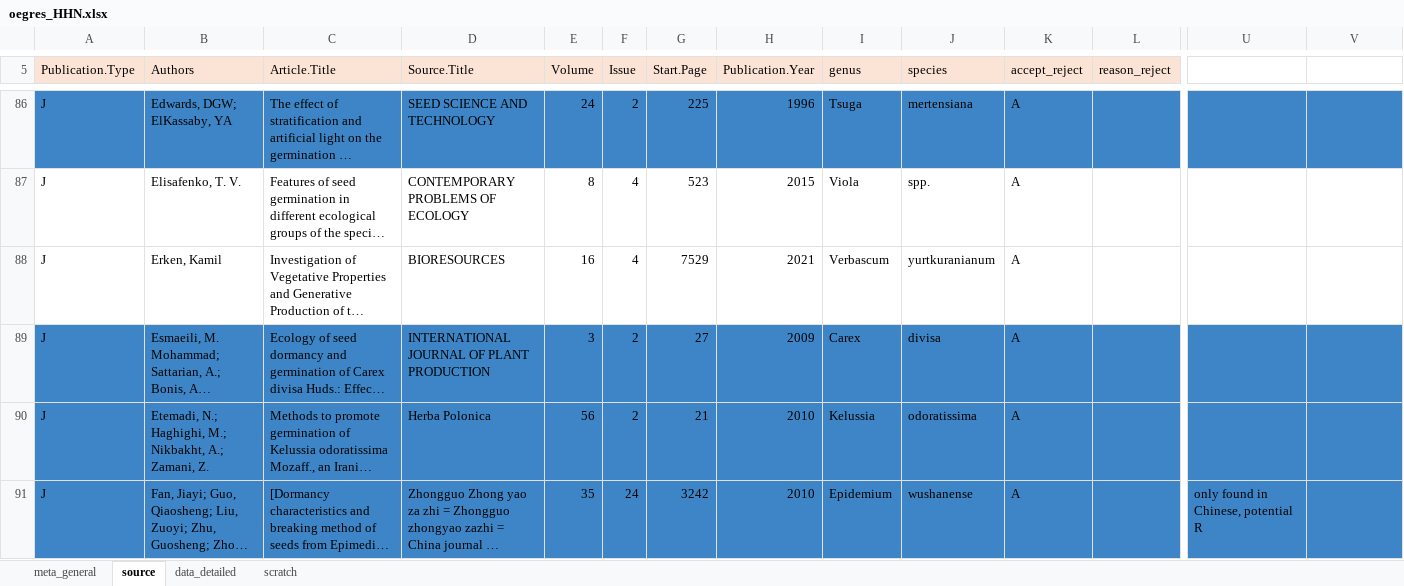
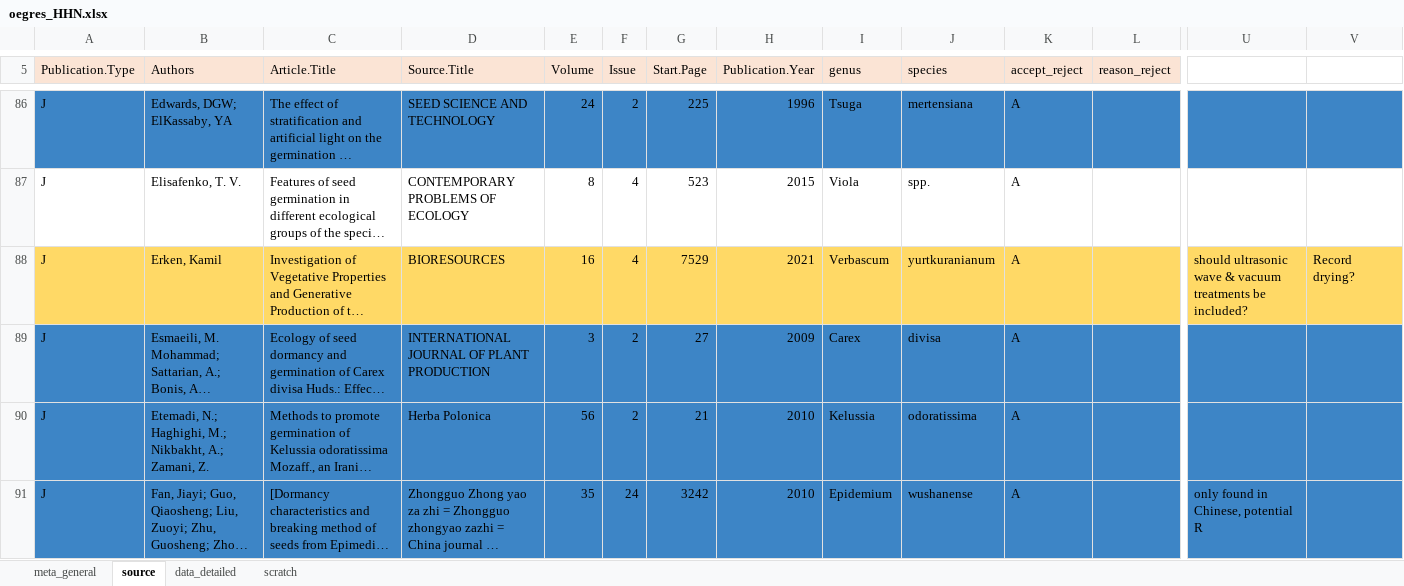
Before and after one commit to lizzieinvancouver/egret, an Excel workbook: data/oegres_HHN/oegres_HHN.xlsx, sheet source, drawn as a sheet; only a part is shown, gaps mark what is left out; long unchanged cells end in …; values as stored, in another font and other column widths than the file's, no borders; charts and pictures not drawn; the diff covers the shown part only; the diff names each change by its address in the sheet, - before the commit and + after, or states it on an @@ line.

```diff
--- a/data/oegres_HHN/oegres_HHN.xlsx (sheet source)
+++ b/data/oegres_HHN/oegres_HHN.xlsx (sheet source)
-A88:V88 fill: none
+A88:V88 fill: #FFD966
-U88: (empty)
+U88: should ultrasonic wave & vacuum treatments be included?
-V88: (empty)
+V88: Record drying?
```
Also changed, not shown: cell formats elsewhere in this sheet, sheet data_detailed, formulas that keep their value, charts or pictures.
